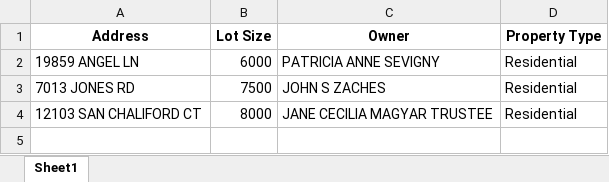
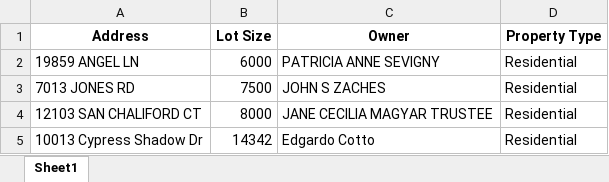
Before and after one commit to digit2ai/property-lookup-site, an Excel workbook: properties.xlsx, sheet Sheet1, drawn as a sheet; values as stored, in another font and other column widths than the file's, no borders; charts and pictures not drawn; the diff names each change by its address in the sheet, - before the commit and + after, or states it on an @@ line.

Commit message:
Add files via upload

```diff
--- a/properties.xlsx (sheet Sheet1)
+++ b/properties.xlsx (sheet Sheet1)
+row 5: 10013 Cypress Shadow Dr | 14342 | Edgardo Cotto | Residential
```
Also changed, not shown: charts or pictures.
